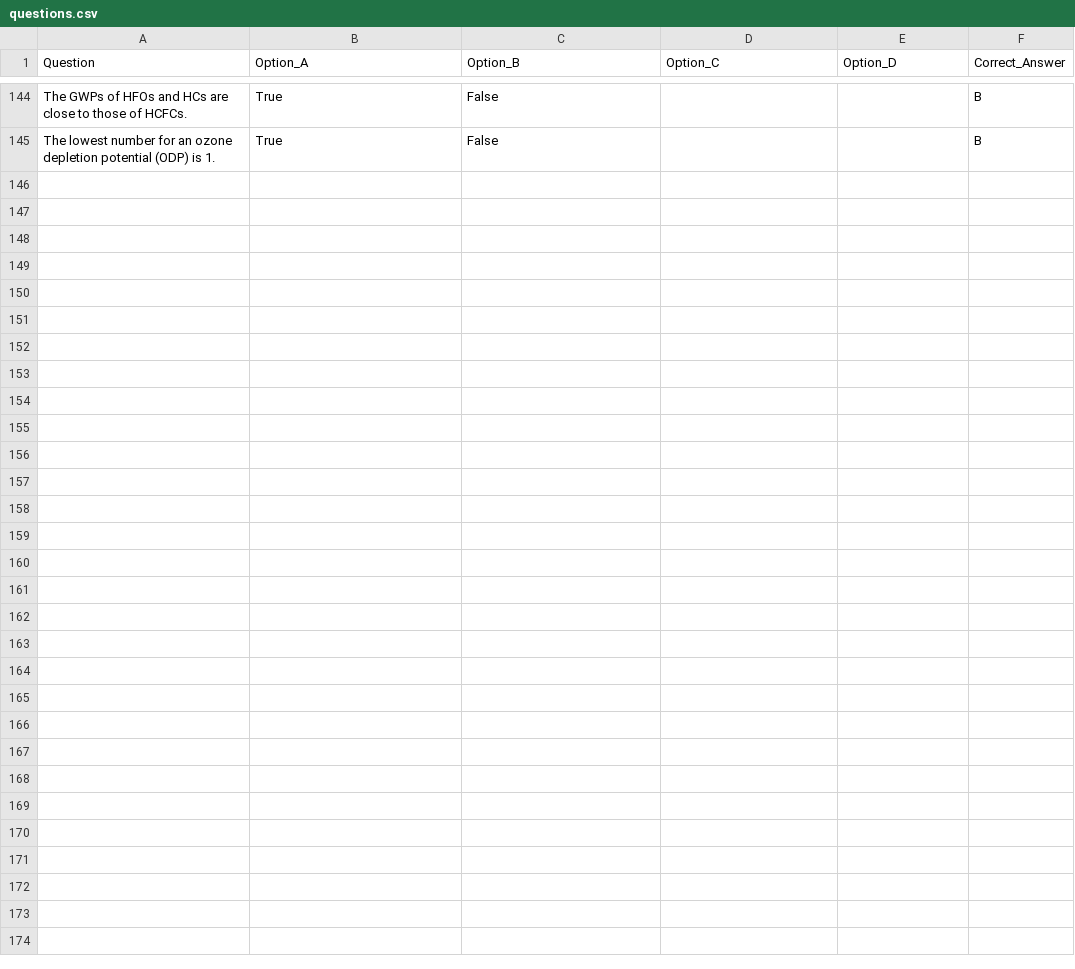
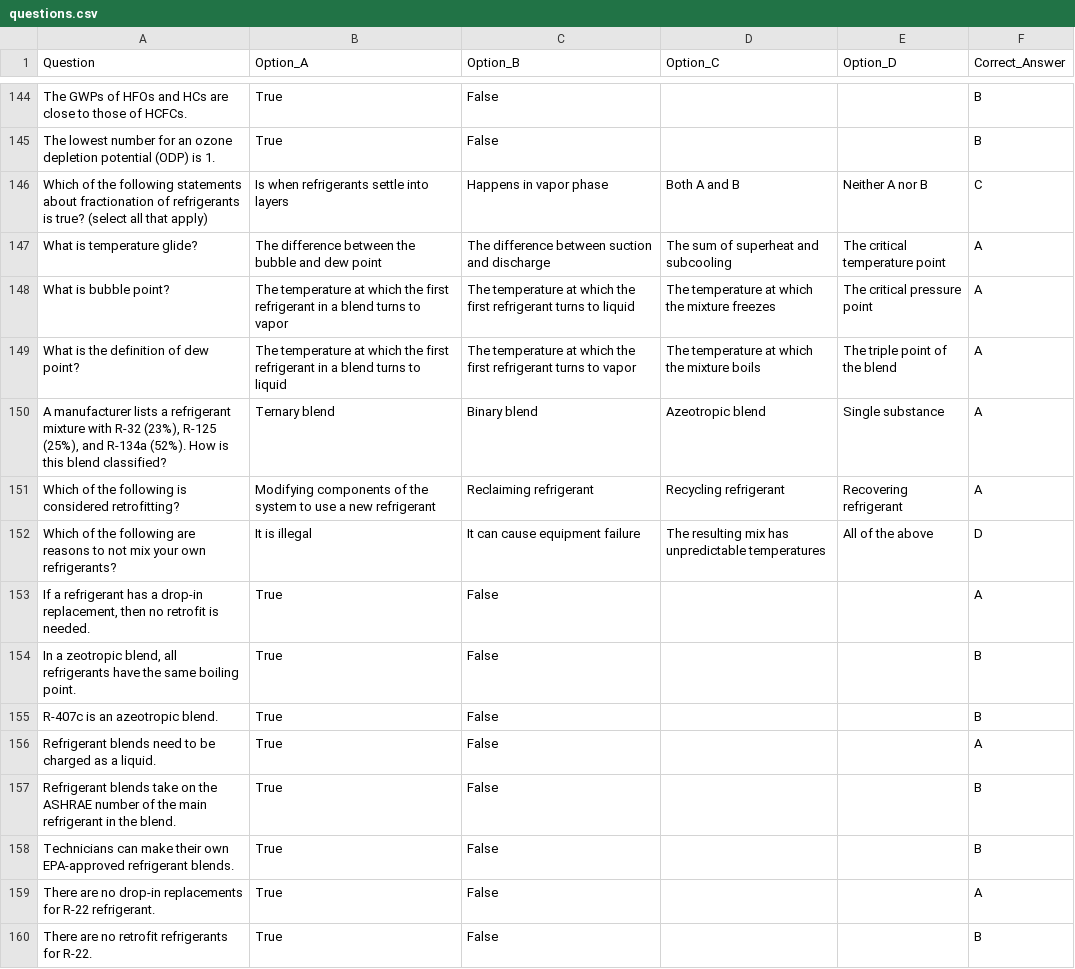
Before and after one commit to kdmp4/epa608, a CSV file: questions.csv, drawn as a sheet; only a part is shown, gaps mark what is left out; the diff names each change by its address in the sheet, - before the commit and + after, or states it on an @@ line.

Commit message:
Update questions.csv

```diff
--- a/questions.csv
+++ b/questions.csv
+row 146: Which of the following statements about fractionation of refrigerants is true? (select all that apply) | Is when refrigerants settle into layers | Happens in vapor phase | Both A and B | Neither A nor B | C
+row 147: What is temperature glide? | The difference between the bubble and dew point | The difference between suction and discharge | The sum of superheat and subcooling | The critical temperature point | A
+row 148: What is bubble point? | The temperature at which the first refrigerant in a blend turns to vapor | The temperature at which the first refrigerant turns to liquid | The temperature at which the mixture freezes | The critical pressure point | A
+row 149: What is the definition of dew point? | The temperature at which the first refrigerant in a blend turns to liquid | The temperature at which the first refrigerant turns to vapor | The temperature at which the mixture boils | The triple point of the blend | A
+row 150: A manufacturer lists a refrigerant mixture with R-32 (23%), R-125 (25%), and R-134a (52%). How is this blend classified? | Ternary blend | Binary blend | Azeotropic blend | Single substance | A
+row 151: Which of the following is considered retrofitting? | Modifying components of the system to use a new refrigerant | Reclaiming refrigerant | Recycling refrigerant | Recovering refrigerant | A
+row 152: Which of the following are reasons to not mix your own refrigerants? | It is illegal | It can cause equipment failure | The resulting mix has unpredictable temperatures | All of the above | D
+row 153: If a refrigerant has a drop-in replacement, then no retrofit is needed. | True | False |  |  | A
+row 154: In a zeotropic blend, all refrigerants have the same boiling point. | True | False |  |  | B
+row 155: R-407c is an azeotropic blend. | True | False |  |  | B
+row 156: Refrigerant blends need to be charged as a liquid. | True | False |  |  | A
+row 157: Refrigerant blends take on the ASHRAE number of the main refrigerant in the blend. | True | False |  |  | B
+row 158: Technicians can make their own EPA-approved refrigerant blends. | True | False |  |  | B
+row 159: There are no drop-in replacements for R-22 refrigerant. | True | False |  |  | A
+row 160: There are no retrofit refrigerants for R-22. | True | False |  |  | B
```
